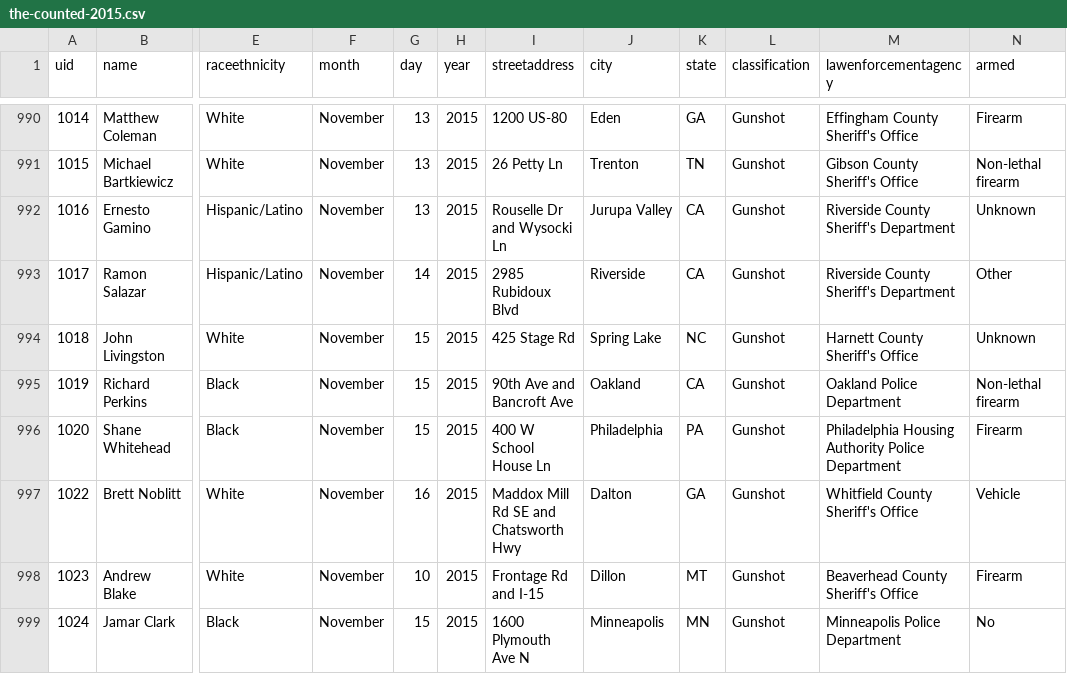
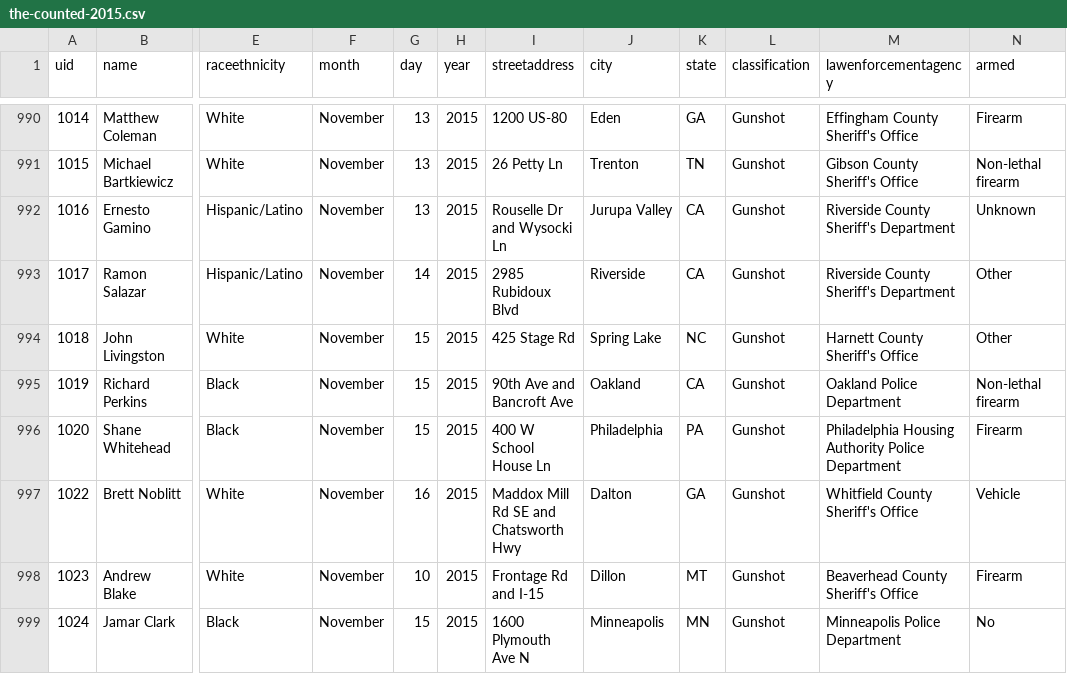
Before and after one commit to flother/thecounted, a CSV file: data/the-counted-2015.csv, drawn as a sheet; only a part is shown, gaps mark what is left out; the diff names each change by its address in the sheet, - before the commit and + after, or states it on an @@ line.

Commit message:
Update John Livingston

```diff
--- a/data/the-counted-2015.csv
+++ b/data/the-counted-2015.csv
-N994 (armed): Unknown
+N994 (armed): Other
```
